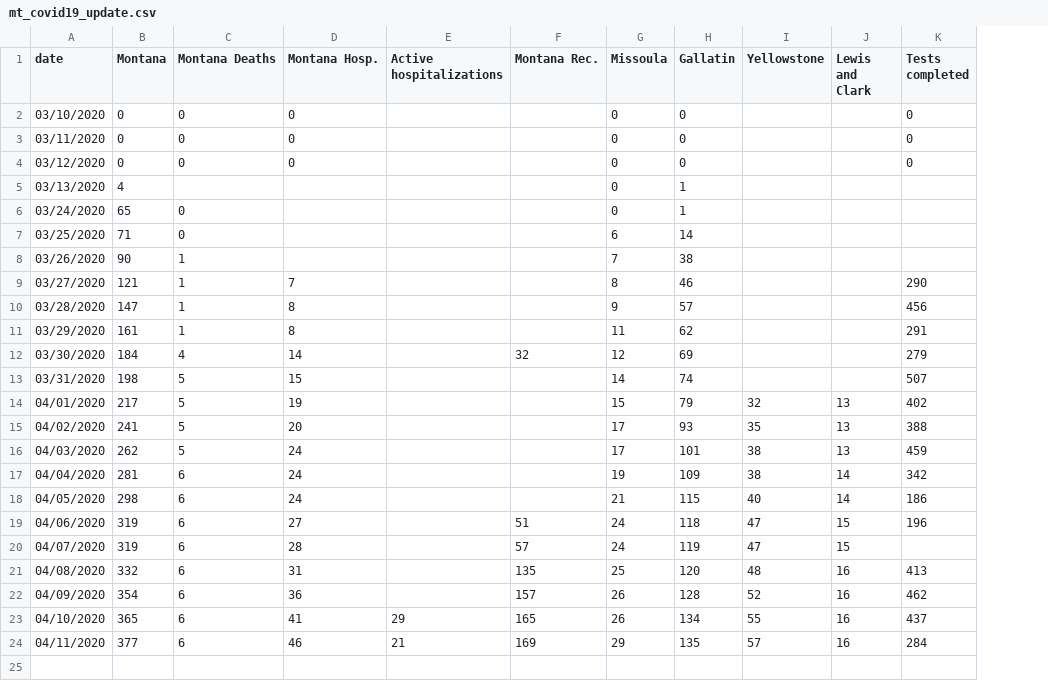
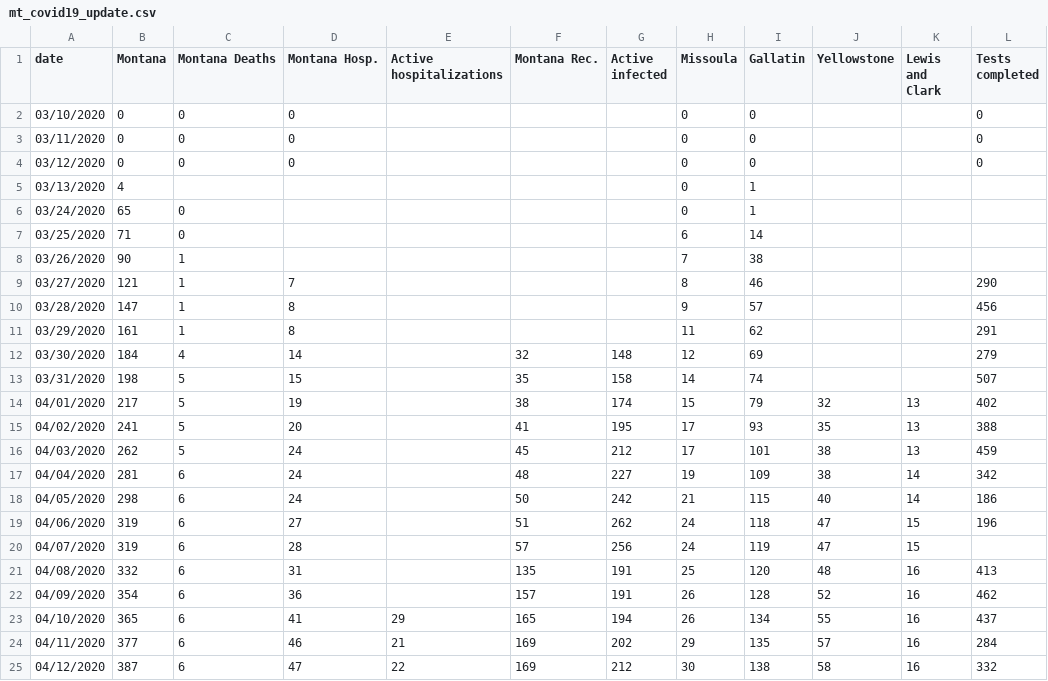
Before and after one commit to nicksilver/missoula-covid19-website, a CSV file: data/mt_covid19_update.csv, drawn as a sheet; the diff names each change by its address in the sheet, - before the commit and + after, or states it on an @@ line.

Commit message:
4/12 update

```diff
--- a/data/mt_covid19_update.csv
+++ b/data/mt_covid19_update.csv
+column G (Active infected), rows 12-24: 148 | 158 | 174 | 195 | 212 | 227 | 242 | 262 | 256 | 191 | 191 | 194 | 202
-F13 (Montana Rec.): (empty)
+F13 (Montana Rec.): 35
-F14 (Montana Rec.): (empty)
+F14 (Montana Rec.): 38
-F15 (Montana Rec.): (empty)
+F15 (Montana Rec.): 41
-F16 (Montana Rec.): (empty)
+F16 (Montana Rec.): 45
-F17 (Montana Rec.): (empty)
+F17 (Montana Rec.): 48
-F18 (Montana Rec.): (empty)
+F18 (Montana Rec.): 50
+row 25: 04/12/2020 | 387 | 6 | 47 | 22 | 169 | 212 | 30 | 138 | 58 | 16 | 332
```
